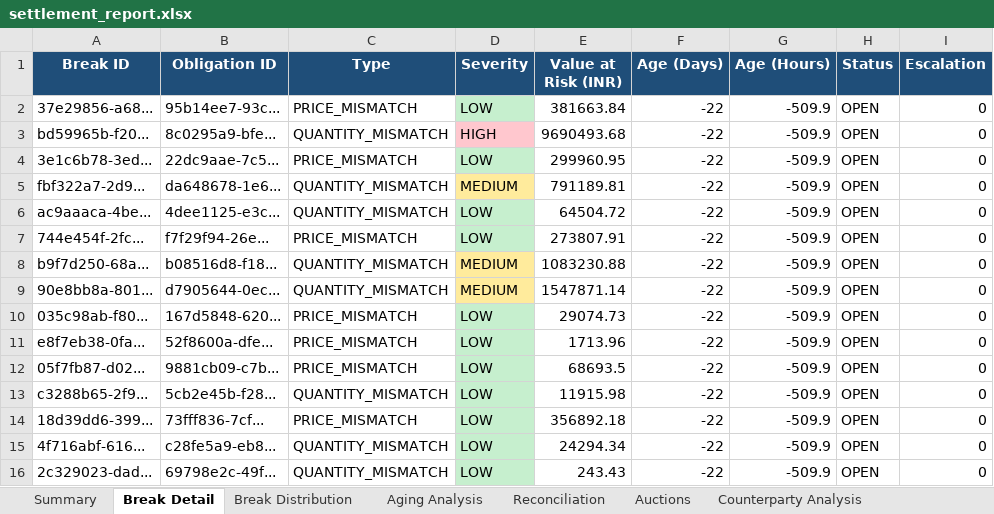
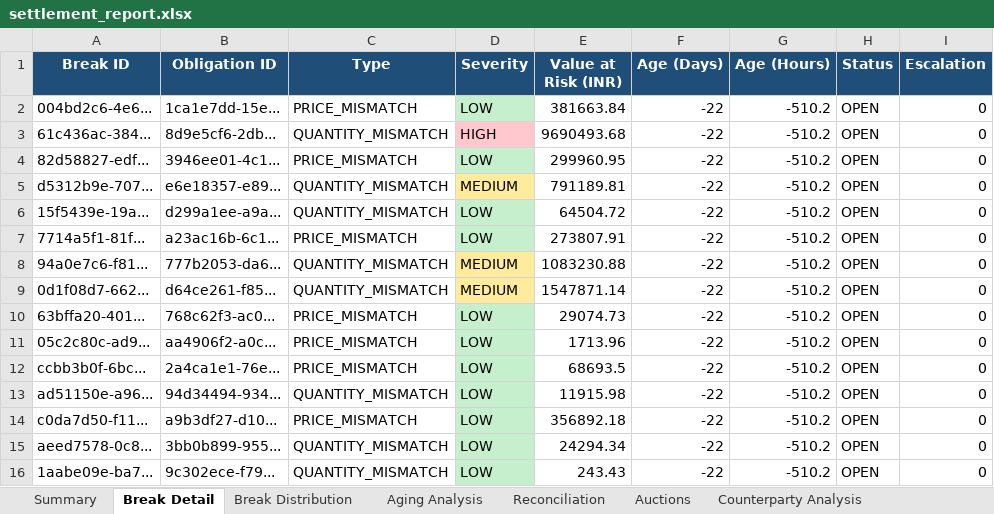
Before and after one commit to anubhav0499-bit/trade-settlement-operations, an Excel workbook: data/generated/settlement_report.xlsx, sheet Break Detail, drawn as a sheet; only a part is shown; values as stored, in another font and other column widths than the file's, no borders; the diff covers the shown part only; the diff names each change by its address in the sheet, - before the commit and + after, or states it on an @@ line.

```diff
--- a/data/generated/settlement_report.xlsx (sheet Break Detail)
+++ b/data/generated/settlement_report.xlsx (sheet Break Detail)
-A2 (Break ID): 37e29856-a68...
+A2 (Break ID): 004bd2c6-4e6...
-B2 (Obligation ID): 95b14ee7-93c...
+B2 (Obligation ID): 1ca1e7dd-15e...
-G2:G16 (Age (Hours)): -509.9
+G2:G16 (Age (Hours)): -510.2
-A3 (Break ID): bd59965b-f20...
+A3 (Break ID): 61c436ac-384...
-B3 (Obligation ID): 8c0295a9-bfe...
+B3 (Obligation ID): 8d9e5cf6-2db...
-A4 (Break ID): 3e1c6b78-3ed...
+A4 (Break ID): 82d58827-edf...
-B4 (Obligation ID): 22dc9aae-7c5...
+B4 (Obligation ID): 3946ee01-4c1...
-A5 (Break ID): fbf322a7-2d9...
+A5 (Break ID): d5312b9e-707...
-B5 (Obligation ID): da648678-1e6...
+B5 (Obligation ID): e6e18357-e89...
-A6 (Break ID): ac9aaaca-4be...
+A6 (Break ID): 15f5439e-19a...
-B6 (Obligation ID): 4dee1125-e3c...
+B6 (Obligation ID): d299a1ee-a9a...
-A7 (Break ID): 744e454f-2fc...
+A7 (Break ID): 7714a5f1-81f...
-B7 (Obligation ID): f7f29f94-26e...
+B7 (Obligation ID): a23ac16b-6c1...
-A8 (Break ID): b9f7d250-68a...
+A8 (Break ID): 94a0e7c6-f81...
-B8 (Obligation ID): b08516d8-f18...
+B8 (Obligation ID): 777b2053-da6...
-A9 (Break ID): 90e8bb8a-801...
+A9 (Break ID): 0d1f08d7-662...
-B9 (Obligation ID): d7905644-0ec...
+B9 (Obligation ID): d64ce261-f85...
-A10 (Break ID): 035c98ab-f80...
+A10 (Break ID): 63bffa20-401...
-B10 (Obligation ID): 167d5848-620...
+B10 (Obligation ID): 768c62f3-ac0...
-A11 (Break ID): e8f7eb38-0fa...
+A11 (Break ID): 05c2c80c-ad9...
-B11 (Obligation ID): 52f8600a-dfe...
+B11 (Obligation ID): aa4906f2-a0c...
-A12 (Break ID): 05f7fb87-d02...
+A12 (Break ID): ccbb3b0f-6bc...
-B12 (Obligation ID): 9881cb09-c7b...
+B12 (Obligation ID): 2a4ca1e1-76e...
-A13 (Break ID): c3288b65-2f9...
+A13 (Break ID): ad51150e-a96...
-B13 (Obligation ID): 5cb2e45b-f28...
+B13 (Obligation ID): 94d34494-934...
-A14 (Break ID): 18d39dd6-399...
+A14 (Break ID): c0da7d50-f11...
-B14 (Obligation ID): 73fff836-7cf...
+B14 (Obligation ID): a9b3df27-d10...
-A15 (Break ID): 4f716abf-616...
+A15 (Break ID): aeed7578-0c8...
-B15 (Obligation ID): c28fe5a9-eb8...
+B15 (Obligation ID): 3bb0b899-955...
-A16 (Break ID): 2c329023-dad...
+A16 (Break ID): 1aabe09e-ba7...
-B16 (Obligation ID): 69798e2c-49f...
+B16 (Obligation ID): 9c302ece-f79...
```
Also changed, not shown: 129 edited cells elsewhere in this sheet, sheet Auctions, sheet Summary, 1 other file.
